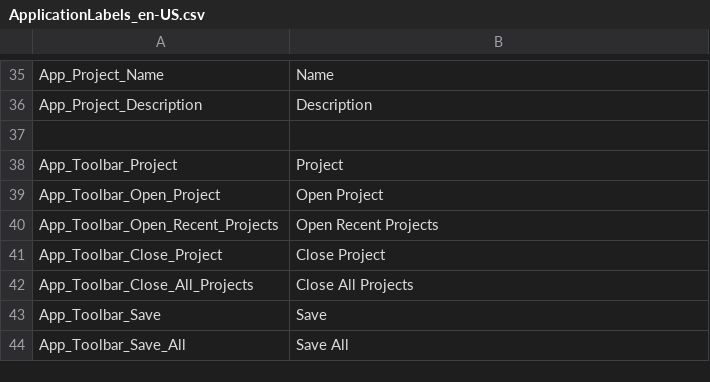
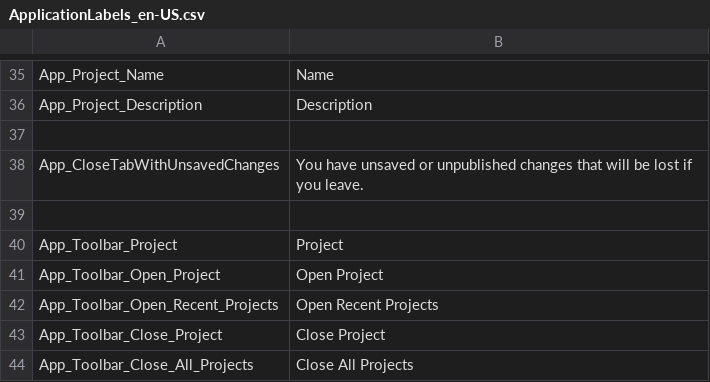
Before and after one commit to ogolikhin/blueprint, a CSV file: svc/db/AdminStorage/Data/ApplicationLabels_en-US.csv, drawn as a sheet; only a part is shown, gaps mark what is left out; the shorter side is filled out with more unchanged rows.

Commit message:
add application label for tab close confirmation

```diff
--- a/svc/db/AdminStorage/Data/ApplicationLabels_en-US.csv
+++ b/svc/db/AdminStorage/Data/ApplicationLabels_en-US.csv
@@ -37,2 +37,4 @@ App_Project_Description,"Description"
 
+App_CloseTabWithUnsavedChanges,"You have unsaved or unpublished changes that will be lost if you leave."
+
 App_Toolbar_Project,"Project"
```
Also changed, not shown: 3 other files.
